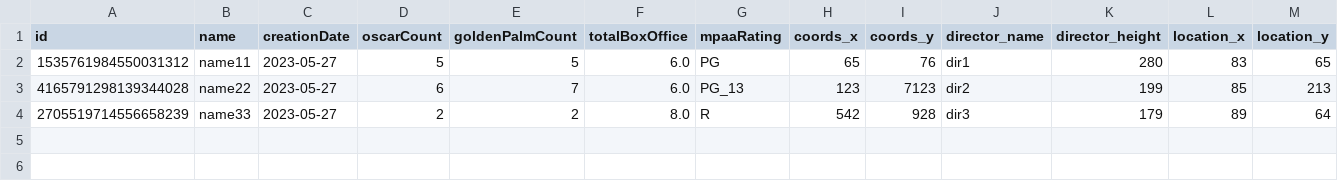
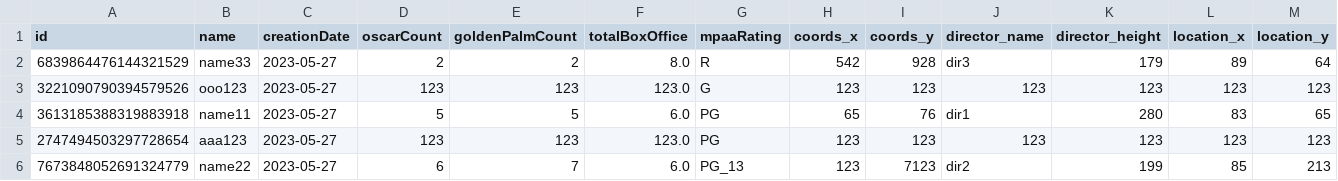
Before and after one commit to gfxv/Programming, a CSV file: Lab6/Lab6-Server/default.csv, drawn as a sheet; only a part is shown; removed rows and columns are numbered as before the commit, all else as after; rows hold the shown columns only; the diff names each change by its address in the sheet, - before the commit and + after, or states it on an @@ line.

```diff
--- a/Lab6/Lab6-Server/default.csv
+++ b/Lab6/Lab6-Server/default.csv
+row 2: 6839864476144321529 | name33 | 2023-05-27 | 2 | 2 | 8.0 | R | 542 | 928 | dir3 | 179 | 89 | 64
+row 3: 3221090790394579526 | ooo123 | 2023-05-27 | 123 | 123 | 123.0 | G | 123 | 123 | 123 | 123 | 123 | 123
-A4 (id): 1535761984550031312
+A4 (id): 3613185388319883918
+row 5: 2747494503297728654 | aaa123 | 2023-05-27 | 123 | 123 | 123.0 | PG | 123 | 123 | 123 | 123 | 123 | 123
-A6 (id): 4165791298139344028
+A6 (id): 7673848052691324779
-row 4: 2705519714556658239 | name33 | 2023-05-27 | 2 | 2 | 8.0 | R | 542 | 928 | dir3 | 179 | 89 | 64
```
Also changed, not shown: 28 other files.
